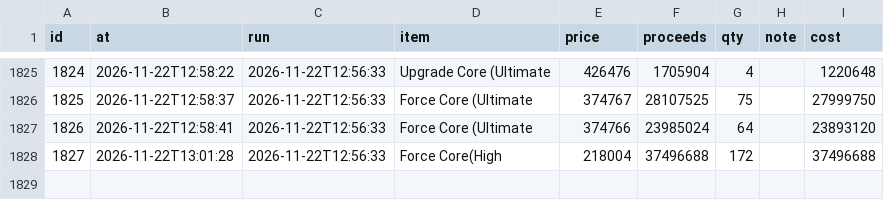
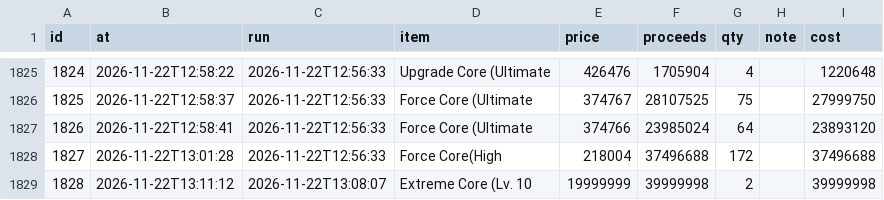
Before and after one commit to tl45663035/cabal_trade, a CSV file: profit_reports/cang/artifacts/sales.csv, drawn as a sheet; only a part is shown, gaps mark what is left out; the diff names each change by its address in the sheet, - before the commit and + after, or states it on an @@ line.

Commit message:
profit report for cang at 13:13:58

```diff
--- a/profit_reports/cang/artifacts/sales.csv
+++ b/profit_reports/cang/artifacts/sales.csv
+row 1829: 1828 | 2026-11-22T13:11:12 | 2026-11-22T13:08:07 | Extreme Core (Lv. 10 | 19999999 | 39999998 | 2 |  | 39999998
```
Also changed, not shown: profit_reports/cang/artifacts/board.csv, profit_reports/cang/artifacts/networth_history.csv, 4 other files.
